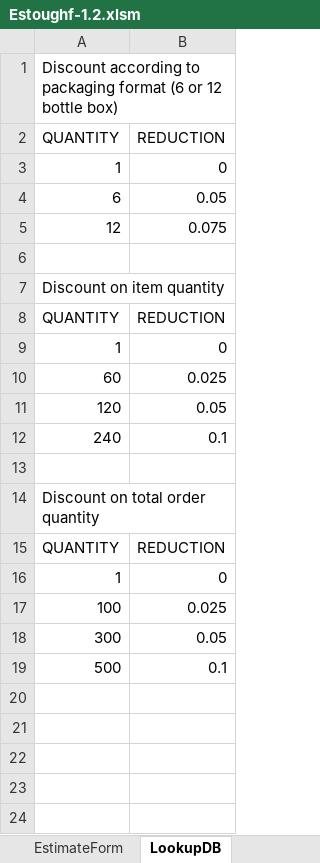
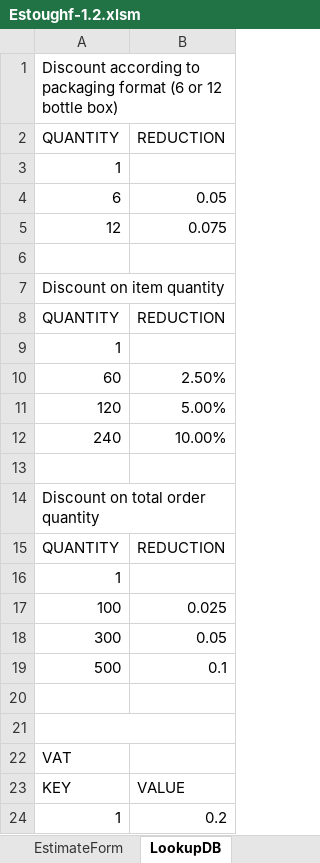
Before and after one commit to browett-michael/Charlotte---Order-Management, an Excel workbook: Estoughf-1.2.xlsm, sheet LookupDB, drawn as a sheet; values as stored, in another font and other column widths than the file's, no borders; table styles not drawn; the diff names each change by its address in the sheet, - before the commit and + after, or states it on an @@ line.

```diff
--- a/Estoughf-1.2.xlsm (sheet LookupDB)
+++ b/Estoughf-1.2.xlsm (sheet LookupDB)
-B3: 0
+B3: (empty)
-B9: 0
+B9: (empty)
-B10: 0.025
+B10: 2.50%
-B11: 0.05
+B11: 5.00%
-B12: 0.1
+B12: 10.00%
-B16: 0
+B16: (empty)
+row 20: (empty)
+row 21: (empty)
+row 22: VAT
+row 23: KEY | VALUE
+row 24: 1 | 0.2
```
Also changed, not shown: sheet EstimateItemDB, sheet EstimateForm, sheet EstimateDB, formulas that keep their value, hidden cells, charts or pictures.
